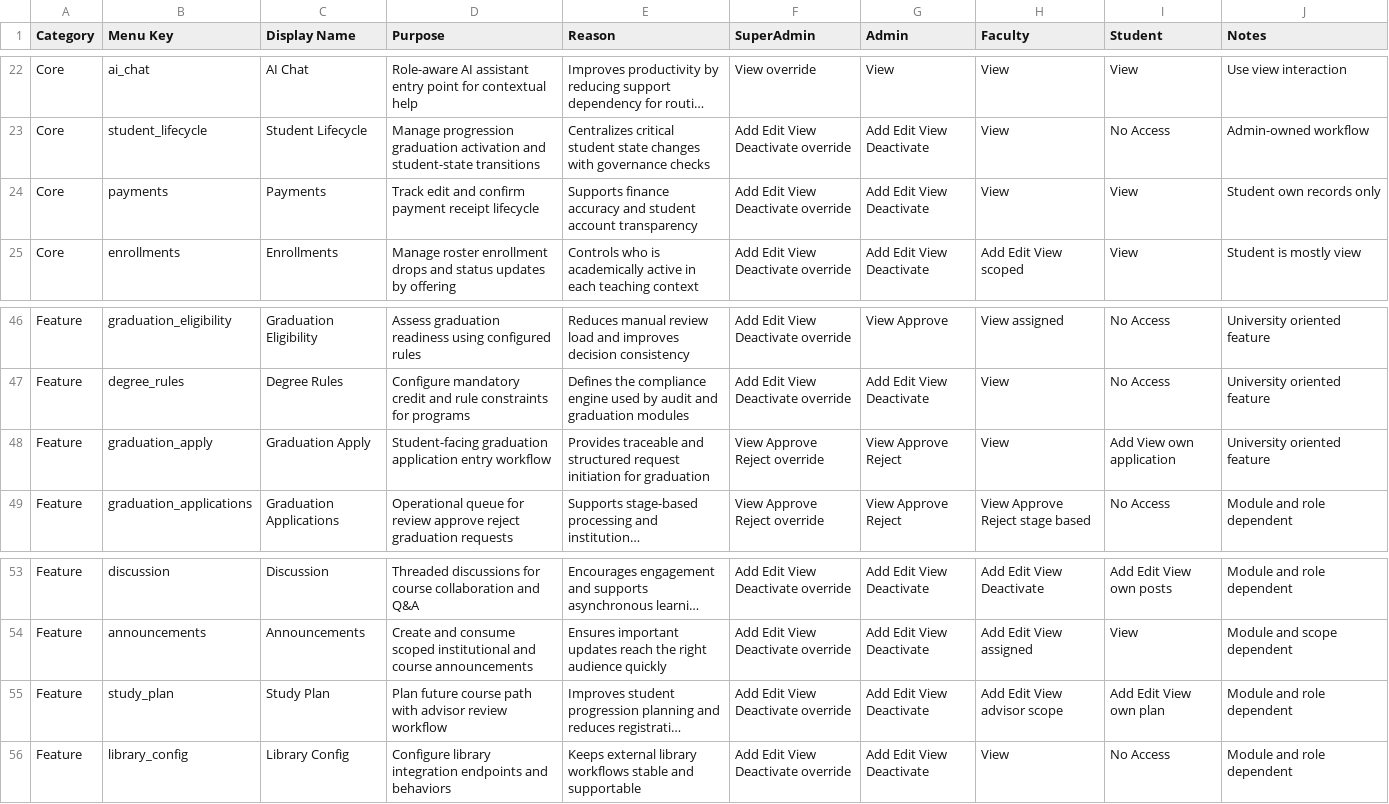
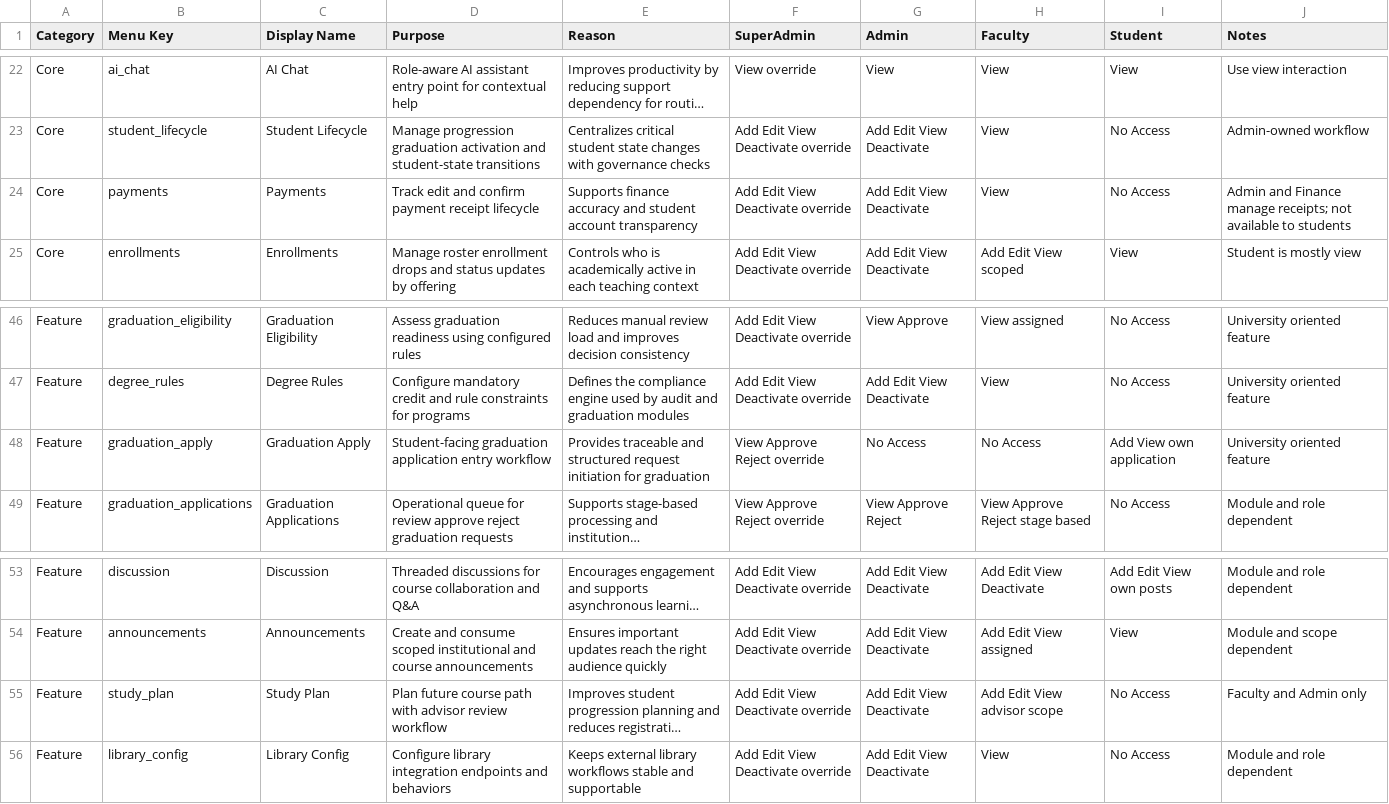
Before and after one commit to Syedali5431/Tabsan-EduSphere, a CSV file: Docs/Sidebar-Menu-Purpose.csv, drawn as a sheet; only a part is shown, gaps mark what is left out; long unchanged cells end in …; the diff names each change by its address in the sheet, - before the commit and + after, or states it on an @@ line.

```diff
--- a/Docs/Sidebar-Menu-Purpose.csv
+++ b/Docs/Sidebar-Menu-Purpose.csv
-I24 (Student): View
+I24 (Student): No Access
-J24 (Notes): Student own records only
+J24 (Notes): Admin and Finance manage receipts; not available to students
-G48 (Admin): View Approve Reject
+G48 (Admin): No Access
-H48 (Faculty): View
+H48 (Faculty): No Access
-I55 (Student): Add Edit View own plan
+I55 (Student): No Access
-J55 (Notes): Module and role dependent
+J55 (Notes): Faculty and Admin only
```
Also changed, not shown: 9 other files.
